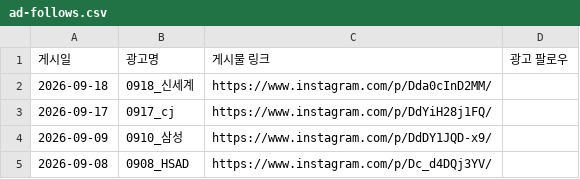
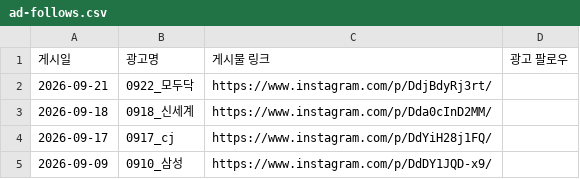
Before and after one commit to sujeongg544-cyber/letscareer-job-dashboard, a CSV file: manual/ad-follows.csv, drawn as a sheet; only a part is shown; the shorter side is filled out with more unchanged rows; the diff names each change by its address in the sheet, - before the commit and + after, or states it on an @@ line.

```diff
--- a/manual/ad-follows.csv
+++ b/manual/ad-follows.csv
+row 2: 2026-09-21 | 0922_모두닥 | https://www.instagram.com/p/DdjBdyRj3rt/
```
Also changed, not shown: 3 other files.
